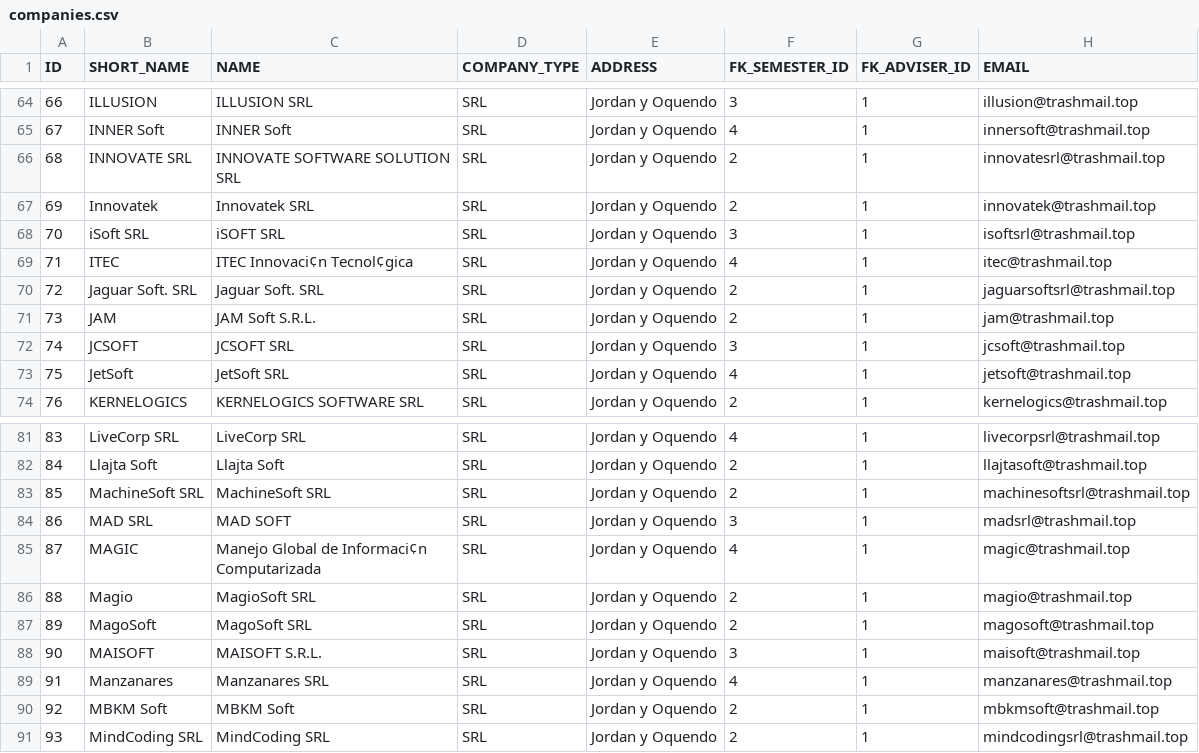
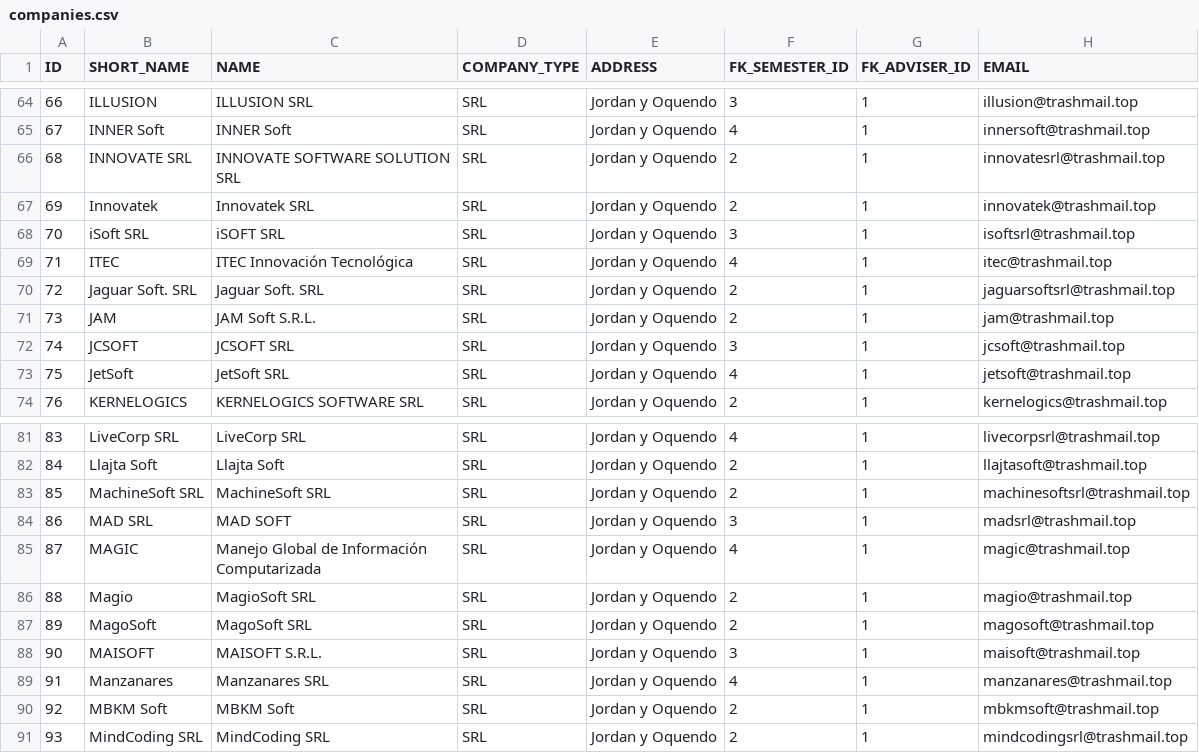
Before and after one commit to adasoft2021/tis-backend, a CSV file: src/main/resources/companies.csv, drawn as a sheet; only a part is shown, gaps mark what is left out; ↵ is a line break in a cell; the diff covers the shown part only; the diff names each change by its address in the sheet, - before the commit and + after, or states it on an @@ line.

```diff
--- a/src/main/resources/companies.csv
+++ b/src/main/resources/companies.csv
-C69 (NAME): ITEC Innovaci¢n Tecnol¢gica
+C69 (NAME): ITEC Innovación Tecnológica
-C85 (NAME): Manejo Global de Informaci¢n ↵ Computarizada
+C85 (NAME): Manejo Global de Información ↵ Computarizada
```
Also changed, not shown: 5 edited cells elsewhere in this file, 3 other files.
